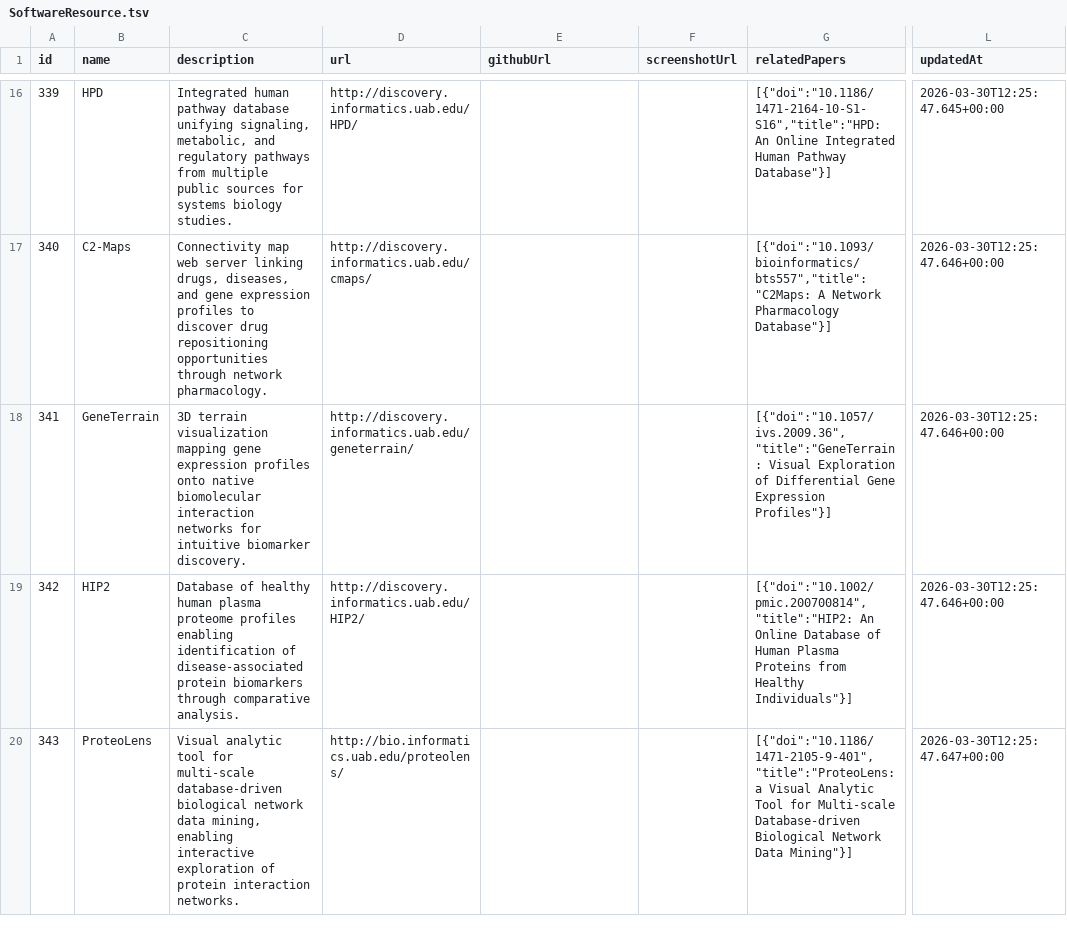
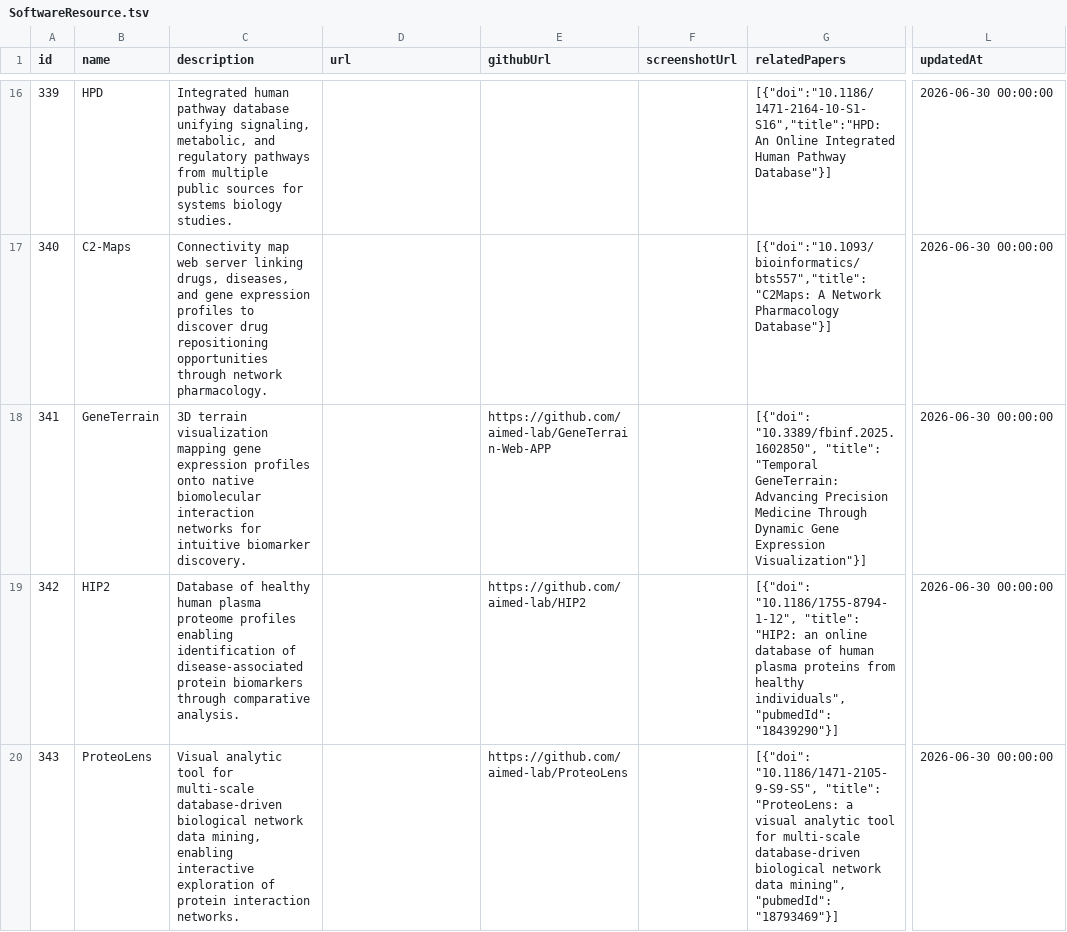
Before and after one commit to aimed-lab/aimed-org-web, a TSV file: data/SoftwareResource.tsv, drawn as a sheet; only a part is shown, gaps mark what is left out; the diff covers the shown part only; the diff names each change by its address in the sheet, - before the commit and + after, or states it on an @@ line.

```diff
--- a/data/SoftwareResource.tsv
+++ b/data/SoftwareResource.tsv
-D16 (url): http://discovery.informatics.uab.edu/HPD/
+D16 (url): (empty)
-L16 (updatedAt): 2026-03-30T12:25:47.645+00:00
+L16 (updatedAt): 2026-06-30 00:00:00
-D17 (url): http://discovery.informatics.uab.edu/cmaps/
+D17 (url): (empty)
-L17:L19 (updatedAt): 2026-03-30T12:25:47.646+00:00
+L17:L19 (updatedAt): 2026-06-30 00:00:00
-D18 (url): http://discovery.informatics.uab.edu/geneterrain/
+D18 (url): (empty)
-E18 (githubUrl): (empty)
+E18 (githubUrl): https://github.com/aimed-lab/GeneTerrain-Web-APP
-G18 (relatedPapers): [{"doi":"10.1057/ivs.2009.36","title":"GeneTerrain: Visual Exploration of Differential Gene Expression Profiles"}]
+G18 (relatedPapers): [{"doi": "10.3389/fbinf.2025.1602850", "title": "Temporal GeneTerrain: Advancing Precision Medicine Through Dynamic Gene Expression Visualization"}]
-D19 (url): http://discovery.informatics.uab.edu/HIP2/
+D19 (url): (empty)
-E19 (githubUrl): (empty)
+E19 (githubUrl): https://github.com/aimed-lab/HIP2
-G19 (relatedPapers): [{"doi":"10.1002/pmic.200700814","title":"HIP2: An Online Database of Human Plasma Proteins from Healthy Individuals"}]
+G19 (relatedPapers): [{"doi": "10.1186/1755-8794-1-12", "title": "HIP2: an online database of human plasma proteins from healthy individuals", "pubmedId": "18439290"}]
-D20 (url): http://bio.informatics.uab.edu/proteolens/
+D20 (url): (empty)
-E20 (githubUrl): (empty)
+E20 (githubUrl): https://github.com/aimed-lab/ProteoLens
-G20 (relatedPapers): [{"doi":"10.1186/1471-2105-9-401","title":"ProteoLens: a Visual Analytic Tool for Multi-scale Database-driven Biological Network Data Mining"}]
+G20 (relatedPapers): [{"doi": "10.1186/1471-2105-9-S9-S5", "title": "ProteoLens: a visual analytic tool for multi-scale database-driven biological network data mining", "pubmedId": "18793469"}]
-L20 (updatedAt): 2026-03-30T12:25:47.647+00:00
+L20 (updatedAt): 2026-06-30 00:00:00
```
Also changed, not shown: 39 edited cells elsewhere in this file, 1 other file.
